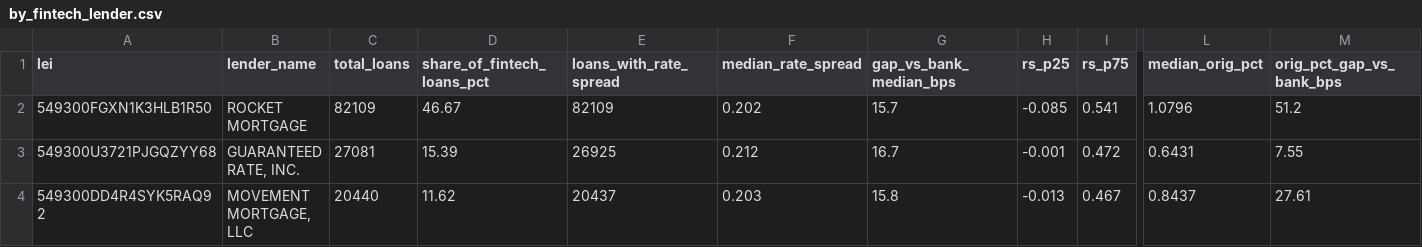
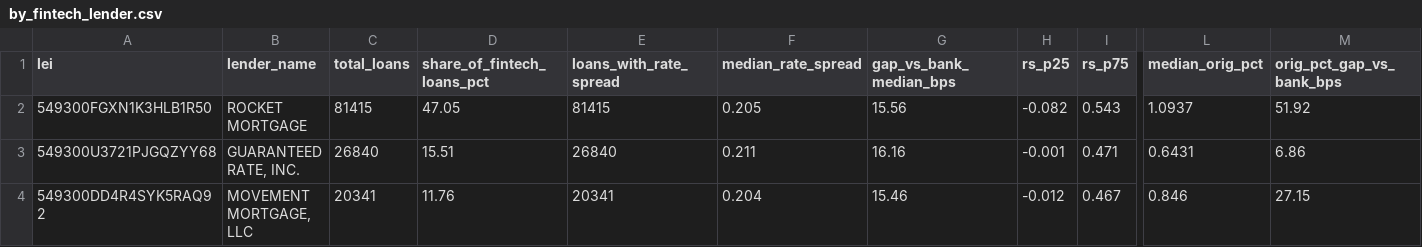
Before and after one commit to anggalesmna/project-audible, a CSV file: project_audible_data/data/2025/analysis/by_fintech_lender.csv, drawn as a sheet; only a part is shown, gaps mark what is left out; the diff covers the shown part only; the diff names each change by its address in the sheet, - before the commit and + after, or states it on an @@ line.

```diff
--- a/project_audible_data/data/2025/analysis/by_fintech_lender.csv
+++ b/project_audible_data/data/2025/analysis/by_fintech_lender.csv
-C2 (total_loans): 82109
+C2 (total_loans): 81415
-D2 (share_of_fintech_loans_pct): 46.67
+D2 (share_of_fintech_loans_pct): 47.05
-E2 (loans_with_rate_spread): 82109
+E2 (loans_with_rate_spread): 81415
-F2 (median_rate_spread): 0.202
+F2 (median_rate_spread): 0.205
-G2 (gap_vs_bank_median_bps): 15.7
+G2 (gap_vs_bank_median_bps): 15.56
-H2 (rs_p25): -0.085
+H2 (rs_p25): -0.082
-I2 (rs_p75): 0.541
+I2 (rs_p75): 0.543
-L2 (median_orig_pct): 1.0796
+L2 (median_orig_pct): 1.0937
-M2 (orig_pct_gap_vs_bank_bps): 51.2
+M2 (orig_pct_gap_vs_bank_bps): 51.92
-C3 (total_loans): 27081
+C3 (total_loans): 26840
-D3 (share_of_fintech_loans_pct): 15.39
+D3 (share_of_fintech_loans_pct): 15.51
-E3 (loans_with_rate_spread): 26925
+E3 (loans_with_rate_spread): 26840
-F3 (median_rate_spread): 0.212
+F3 (median_rate_spread): 0.211
-G3 (gap_vs_bank_median_bps): 16.7
+G3 (gap_vs_bank_median_bps): 16.16
-I3 (rs_p75): 0.472
+I3 (rs_p75): 0.471
-M3 (orig_pct_gap_vs_bank_bps): 7.55
+M3 (orig_pct_gap_vs_bank_bps): 6.86
-C4 (total_loans): 20440
+C4 (total_loans): 20341
-D4 (share_of_fintech_loans_pct): 11.62
+D4 (share_of_fintech_loans_pct): 11.76
-E4 (loans_with_rate_spread): 20437
+E4 (loans_with_rate_spread): 20341
-F4 (median_rate_spread): 0.203
+F4 (median_rate_spread): 0.204
-G4 (gap_vs_bank_median_bps): 15.8
+G4 (gap_vs_bank_median_bps): 15.46
-H4 (rs_p25): -0.013
+H4 (rs_p25): -0.012
-L4 (median_orig_pct): 0.8437
+L4 (median_orig_pct): 0.846
-M4 (orig_pct_gap_vs_bank_bps): 27.61
+M4 (orig_pct_gap_vs_bank_bps): 27.15
```
Also changed, not shown: 1 removed row and 80 edited cells elsewhere in this file, project_audible_data/data/2025/analysis/robustness_checks.csv, 5 other files.
